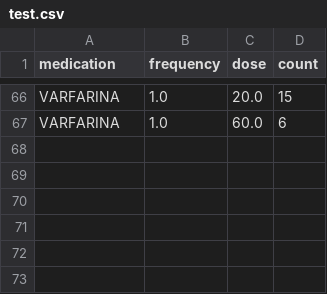
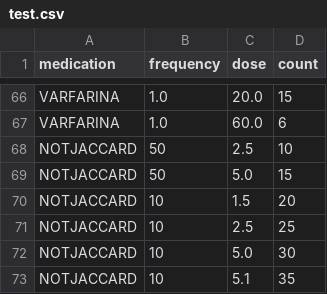
Before and after one commit to nlp-pucrs/ddc-api, a CSV file: data/test.csv, drawn as a sheet; only a part is shown, gaps mark what is left out; the diff names each change by its address in the sheet, - before the commit and + after, or states it on an @@ line.

Commit message:
add medication stats restrictions

```diff
--- a/data/test.csv
+++ b/data/test.csv
+row 68: NOTJACCARD | 50 | 2.5 | 10
+row 69: NOTJACCARD | 50 | 5.0 | 15
+row 70: NOTJACCARD | 10 | 1.5 | 20
+row 71: NOTJACCARD | 10 | 2.5 | 25
+row 72: NOTJACCARD | 10 | 5.0 | 30
+row 73: NOTJACCARD | 10 | 5.1 | 35
```
Also changed, not shown: 4 other files.
